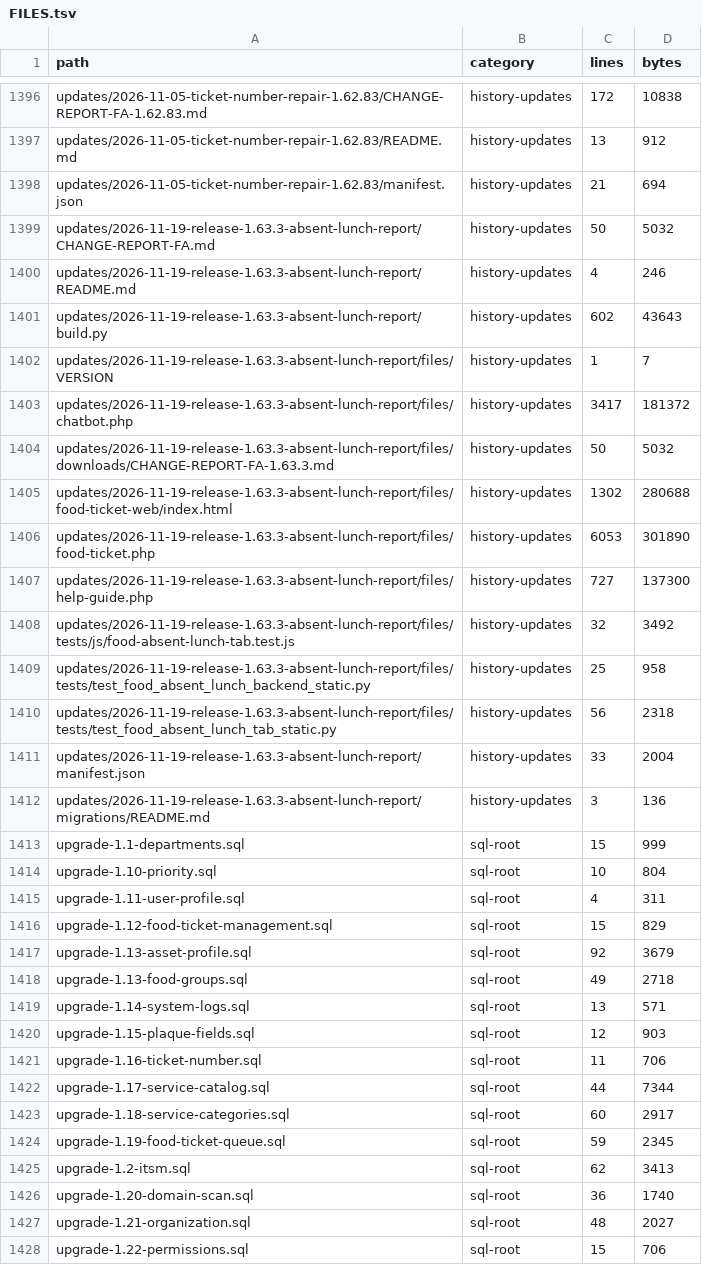
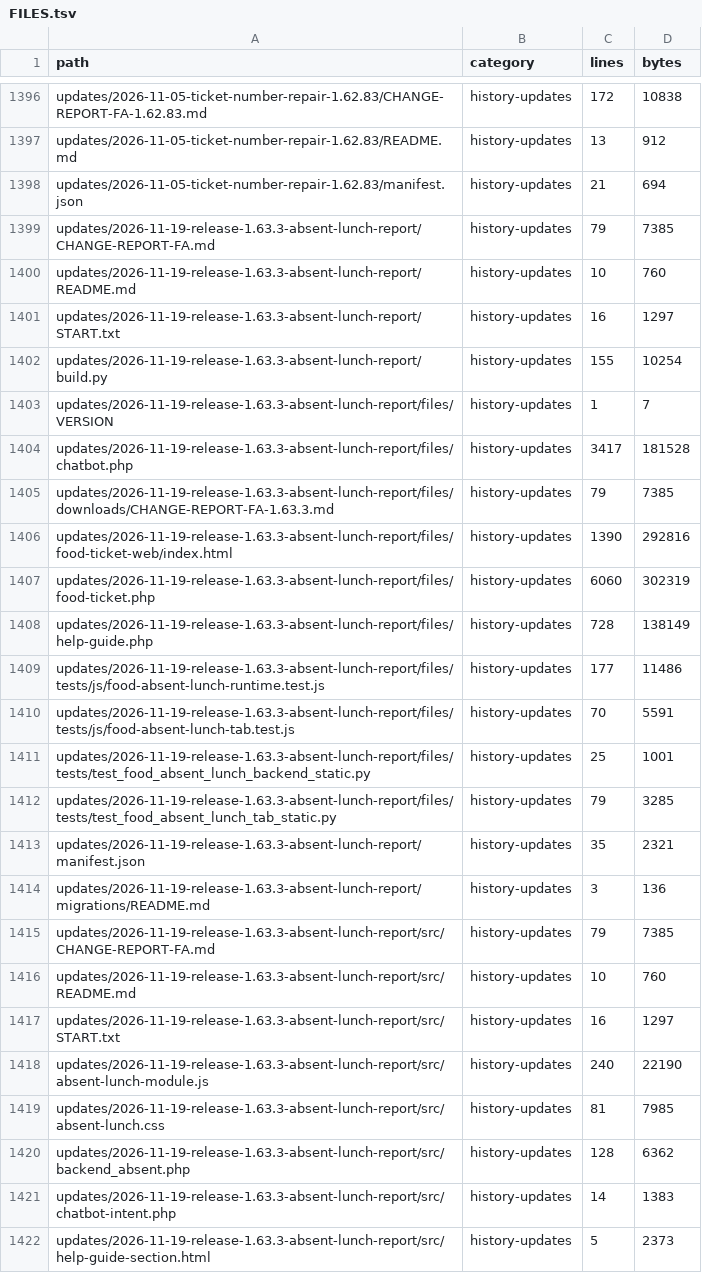
Before and after one commit to alirezarahimy-code/ticket, a TSV file: docs/system-map/FILES.tsv, drawn as a sheet; only a part is shown, gaps mark what is left out; the shorter side is filled out with more unchanged rows; the diff covers the shown part only.

```diff
--- a/docs/system-map/FILES.tsv
+++ b/docs/system-map/FILES.tsv
@@ -1398,15 +1398,25 @@ updates/2026-11-05-ticket-number-repair-1.62.83/README.md	history-updates	13	912
 updates/2026-11-05-ticket-number-repair-1.62.83/manifest.json	history-updates	21	694
-updates/2026-11-19-release-1.63.3-absent-lunch-report/CHANGE-REPORT-FA.md	history-updates	50	5032
-updates/2026-11-19-release-1.63.3-absent-lunch-report/README.md	history-updates	4	246
-updates/2026-11-19-release-1.63.3-absent-lunch-report/build.py	history-updates	602	43643
+updates/2026-11-19-release-1.63.3-absent-lunch-report/CHANGE-REPORT-FA.md	history-updates	79	7385
+updates/2026-11-19-release-1.63.3-absent-lunch-report/README.md	history-updates	10	760
+updates/2026-11-19-release-1.63.3-absent-lunch-report/START.txt	history-updates	16	1297
+updates/2026-11-19-release-1.63.3-absent-lunch-report/build.py	history-updates	155	10254
 updates/2026-11-19-release-1.63.3-absent-lunch-report/files/VERSION	history-updates	1	7
-updates/2026-11-19-release-1.63.3-absent-lunch-report/files/chatbot.php	history-updates	3417	181372
-updates/2026-11-19-release-1.63.3-absent-lunch-report/files/downloads/CHANGE-REPORT-FA-1.63.3.md	history-updates	50	5032
-updates/2026-11-19-release-1.63.3-absent-lunch-report/files/food-ticket-web/index.html	history-updates	1302	280688
-updates/2026-11-19-release-1.63.3-absent-lunch-report/files/food-ticket.php	history-updates	6053	301890
-updates/2026-11-19-release-1.63.3-absent-lunch-report/files/help-guide.php	history-updates	727	137300
-updates/2026-11-19-release-1.63.3-absent-lunch-report/files/tests/js/food-absent-lunch-tab.test.js	history-updates	32	3492
-updates/2026-11-19-release-1.63.3-absent-lunch-report/files/tests/test_food_absent_lunch_backend_static.py	history-updates	25	958
-updates/2026-11-19-release-1.63.3-absent-lunch-report/files/tests/test_food_absent_lunch_tab_static.py	history-updates	56	2318
-updates/2026-11-19-release-1.63.3-absent-lunch-report/manifest.json	history-updates	33	2004
+updates/2026-11-19-release-1.63.3-absent-lunch-report/files/chatbot.php	history-updates	3417	181528
+updates/2026-11-19-release-1.63.3-absent-lunch-report/files/downloads/CHANGE-REPORT-FA-1.63.3.md	history-updates	79	7385
+updates/2026-11-19-release-1.63.3-absent-lunch-report/files/food-ticket-web/index.html	history-updates	1390	292816
+updates/2026-11-19-release-1.63.3-absent-lunch-report/files/food-ticket.php	history-updates	6060	302319
+updates/2026-11-19-release-1.63.3-absent-lunch-report/files/help-guide.php	history-updates	728	138149
+updates/2026-11-19-release-1.63.3-absent-lunch-report/files/tests/js/food-absent-lunch-runtime.test.js	history-updates	177	11486
+updates/2026-11-19-release-1.63.3-absent-lunch-report/files/tests/js/food-absent-lunch-tab.test.js	history-updates	70	5591
+updates/2026-11-19-release-1.63.3-absent-lunch-report/files/tests/test_food_absent_lunch_backend_static.py	history-updates	25	1001
+updates/2026-11-19-release-1.63.3-absent-lunch-report/files/tests/test_food_absent_lunch_tab_static.py	history-updates	79	3285
+updates/2026-11-19-release-1.63.3-absent-lunch-report/manifest.json	history-updates	35	2321
 updates/2026-11-19-release-1.63.3-absent-lunch-report/migrations/README.md	history-updates	3	136
+updates/2026-11-19-release-1.63.3-absent-lunch-report/src/CHANGE-REPORT-FA.md	history-updates	79	7385
+updates/2026-11-19-release-1.63.3-absent-lunch-report/src/README.md	history-updates	10	760
+updates/2026-11-19-release-1.63.3-absent-lunch-report/src/START.txt	history-updates	16	1297
+updates/2026-11-19-release-1.63.3-absent-lunch-report/src/absent-lunch-module.js	history-updates	240	22190
+updates/2026-11-19-release-1.63.3-absent-lunch-report/src/absent-lunch.css	history-updates	81	7985
+updates/2026-11-19-release-1.63.3-absent-lunch-report/src/backend_absent.php	history-updates	128	6362
+updates/2026-11-19-release-1.63.3-absent-lunch-report/src/chatbot-intent.php	history-updates	14	1383
+updates/2026-11-19-release-1.63.3-absent-lunch-report/src/help-guide-section.html	history-updates	5	2373
```
Also changed, not shown: 4 added rows and 6 edited cells elsewhere in this file, docs/system-map/UPDATES.tsv, 48 other files.
